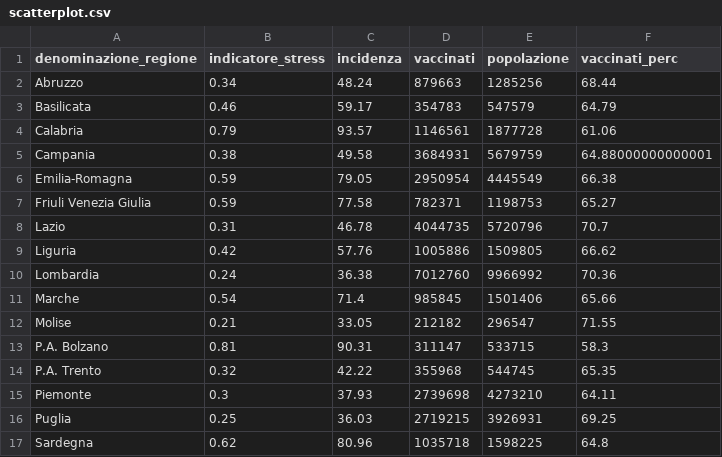
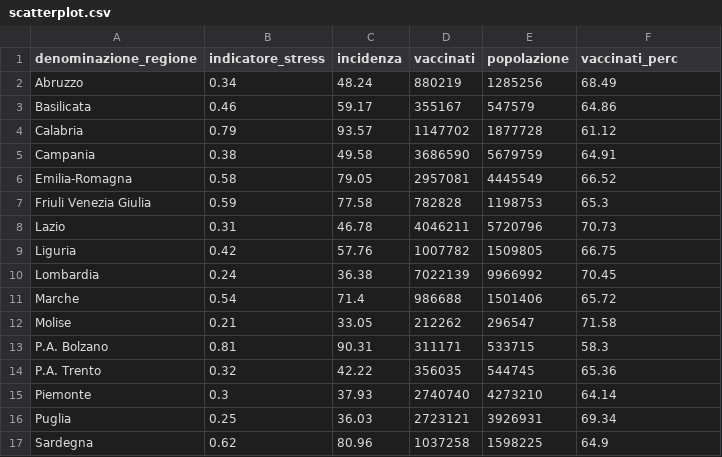
Before and after one commit to Data-Network-Lab/indicatore_zona_gialla, a CSV file: data/graph-data/scatterplot.csv, drawn as a sheet; only a part is shown; the diff covers the shown part only.

```diff
--- a/data/graph-data/scatterplot.csv
+++ b/data/graph-data/scatterplot.csv
@@ -1,17 +1,17 @@
 denominazione_regione,indicatore_stress,incidenza,vaccinati,popolazione,vaccinati_perc
-Abruzzo,0.34,48.24,879663,1285256,68.44
-Basilicata,0.46,59.17,354783,547579,64.79
-Calabria,0.79,93.57,1146561,1877728,61.06
-Campania,0.38,49.58,3684931,5679759,64.88000000000001
-Emilia-Romagna,0.59,79.05,2950954,4445549,66.38
-Friuli Venezia Giulia,0.59,77.58,782371,1198753,65.27
-Lazio,0.31,46.78,4044735,5720796,70.7
-Liguria,0.42,57.76,1005886,1509805,66.62
-Lombardia,0.24,36.38,7012760,9966992,70.36
-Marche,0.54,71.4,985845,1501406,65.66
-Molise,0.21,33.05,212182,296547,71.55
-P.A. Bolzano,0.81,90.31,311147,533715,58.3
-P.A. Trento,0.32,42.22,355968,544745,65.35
-Piemonte,0.3,37.93,2739698,4273210,64.11
-Puglia,0.25,36.03,2719215,3926931,69.25
-Sardegna,0.62,80.96,1035718,1598225,64.8
+Abruzzo,0.34,48.24,880219,1285256,68.49
+Basilicata,0.46,59.17,355167,547579,64.86
+Calabria,0.79,93.57,1147702,1877728,61.12
+Campania,0.38,49.58,3686590,5679759,64.91
+Emilia-Romagna,0.58,79.05,2957081,4445549,66.52
+Friuli Venezia Giulia,0.59,77.58,782828,1198753,65.3
+Lazio,0.31,46.78,4046211,5720796,70.73
+Liguria,0.42,57.76,1007782,1509805,66.75
+Lombardia,0.24,36.38,7022139,9966992,70.45
+Marche,0.54,71.4,986688,1501406,65.72
+Molise,0.21,33.05,212262,296547,71.58
+P.A. Bolzano,0.81,90.31,311171,533715,58.3
+P.A. Trento,0.32,42.22,356035,544745,65.36
+Piemonte,0.3,37.93,2740740,4273210,64.14
+Puglia,0.25,36.03,2723121,3926931,69.34
+Sardegna,0.62,80.96,1037258,1598225,64.9
```
Also changed, not shown: 14 edited cells elsewhere in this file, data/graph-data/arrow_plot.csv, data/graph-data/mappa.csv, 4 other files.
